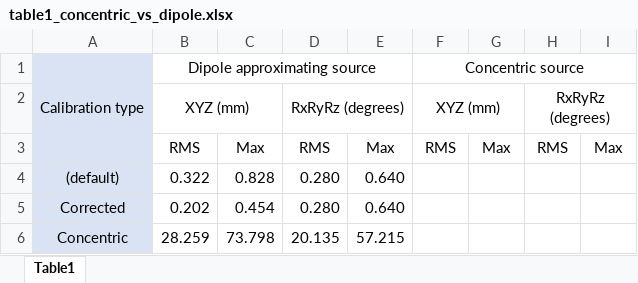
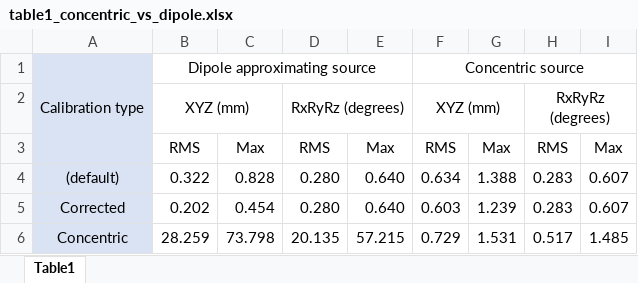
Before and after one commit to robmacl/ilemt_papers, an Excel workbook: calibration/table1_concentric_vs_dipole.xlsx, sheet Table1, drawn as a sheet; values as stored, in another font and other column widths than the file's, no borders; the diff names each change by its address in the sheet, - before the commit and + after, or states it on an @@ line.

```diff
--- a/calibration/table1_concentric_vs_dipole.xlsx (sheet Table1)
+++ b/calibration/table1_concentric_vs_dipole.xlsx (sheet Table1)
-F4: (empty)
+F4: 0.634
-G4: (empty)
+G4: 1.388
-H4:H5: (empty)
+H4:H5: 0.283
-I4:I5: (empty)
+I4:I5: 0.607
-F5: (empty)
+F5: 0.603
-G5: (empty)
+G5: 1.239
-F6: (empty)
+F6: 0.729
-G6: (empty)
+G6: 1.531
-H6: (empty)
+H6: 0.517
-I6: (empty)
+I6: 1.485
```
Also changed, not shown: calibration/table2_source_fixtures.xlsx, calibration/table3_axis_stats.xlsx, 1 other file.
